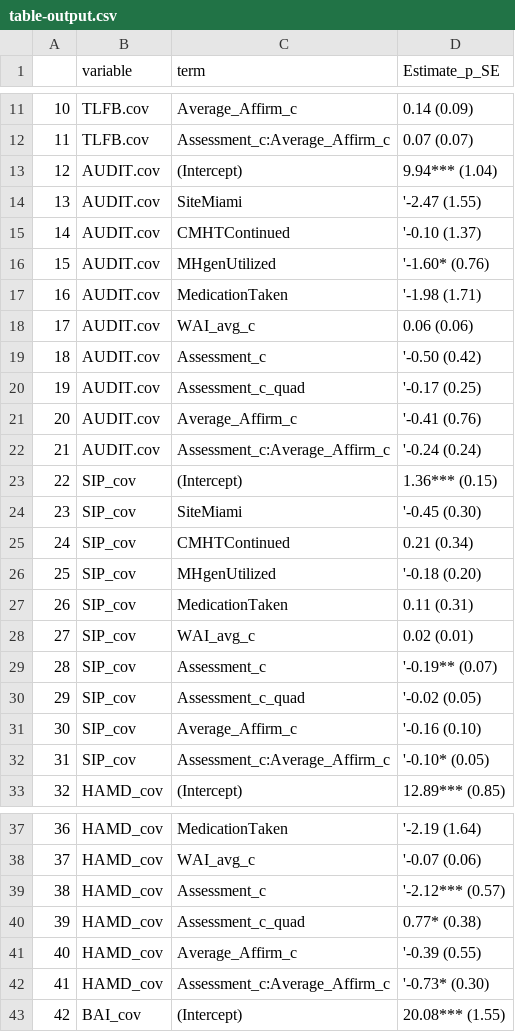
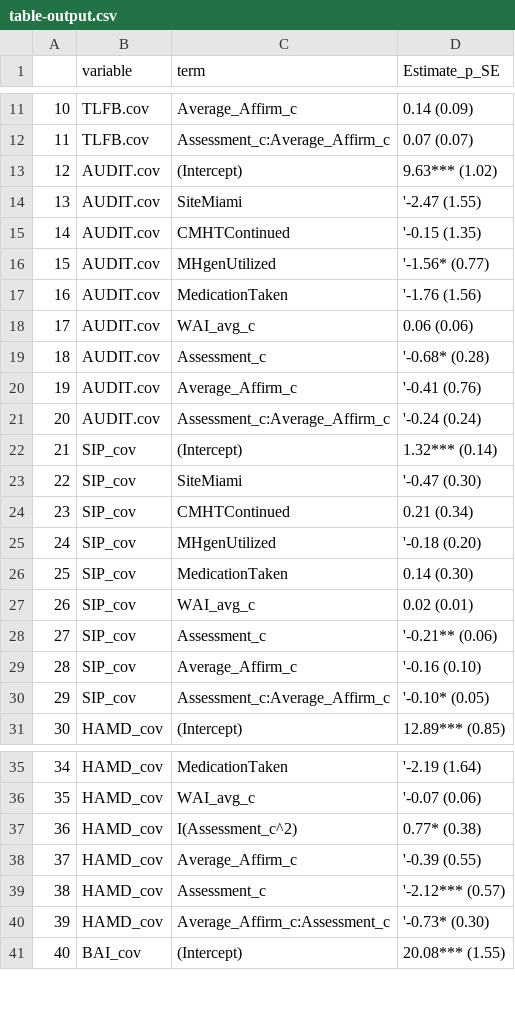
Before and after one commit to tj-sullivan/ladi, a CSV file: output/table-output.csv, drawn as a sheet; only a part is shown, gaps mark what is left out; removed rows and columns are numbered as before the commit, all else as after; the diff covers the shown part only; the diff names each change by its address in the sheet, - before the commit and + after, or states it on an @@ line.

Commit message:
models & output updated for revision 1

```diff
--- a/output/table-output.csv
+++ b/output/table-output.csv
-D13 (Estimate_p_SE): 9.94*** (1.04)
+D13 (Estimate_p_SE): 9.63*** (1.02)
-D15 (Estimate_p_SE): '-0.10 (1.37)
+D15 (Estimate_p_SE): '-0.15 (1.35)
-D16 (Estimate_p_SE): '-1.60* (0.76)
+D16 (Estimate_p_SE): '-1.56* (0.77)
-D17 (Estimate_p_SE): '-1.98 (1.71)
+D17 (Estimate_p_SE): '-1.76 (1.56)
-D19 (Estimate_p_SE): '-0.50 (0.42)
+D19 (Estimate_p_SE): '-0.68* (0.28)
-row 20: 19 | AUDIT.cov | Assessment_c_quad | '-0.17 (0.25)
@@ column A renumbered from row 20 down @@
-D22 (Estimate_p_SE): 1.36*** (0.15)
+D22 (Estimate_p_SE): 1.32*** (0.14)
-D23 (Estimate_p_SE): '-0.45 (0.30)
+D23 (Estimate_p_SE): '-0.47 (0.30)
-D26 (Estimate_p_SE): 0.11 (0.31)
+D26 (Estimate_p_SE): 0.14 (0.30)
-D28 (Estimate_p_SE): '-0.19** (0.07)
+D28 (Estimate_p_SE): '-0.21** (0.06)
-row 30: 29 | SIP_cov | Assessment_c_quad | '-0.02 (0.05)
+row 37: 36 | HAMD_cov | I(Assessment_c^2) | 0.77* (0.38)
@@ row 41 moved to row 38: 37 @@
-row 40: 39 | HAMD_cov | Assessment_c_quad | 0.77* (0.38)
-C40 (term): Assessment_c:Average_Affirm_c
+C40 (term): Average_Affirm_c:Assessment_c
```
Also changed, not shown: 3 removed rows and 13 edited cells elsewhere in this file, 25 other files.
